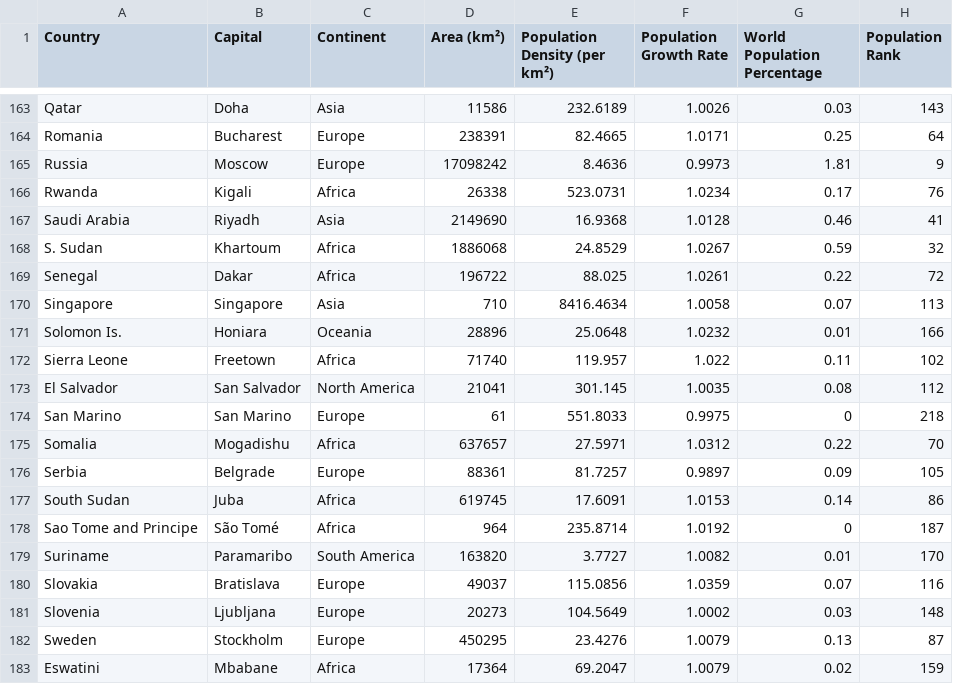
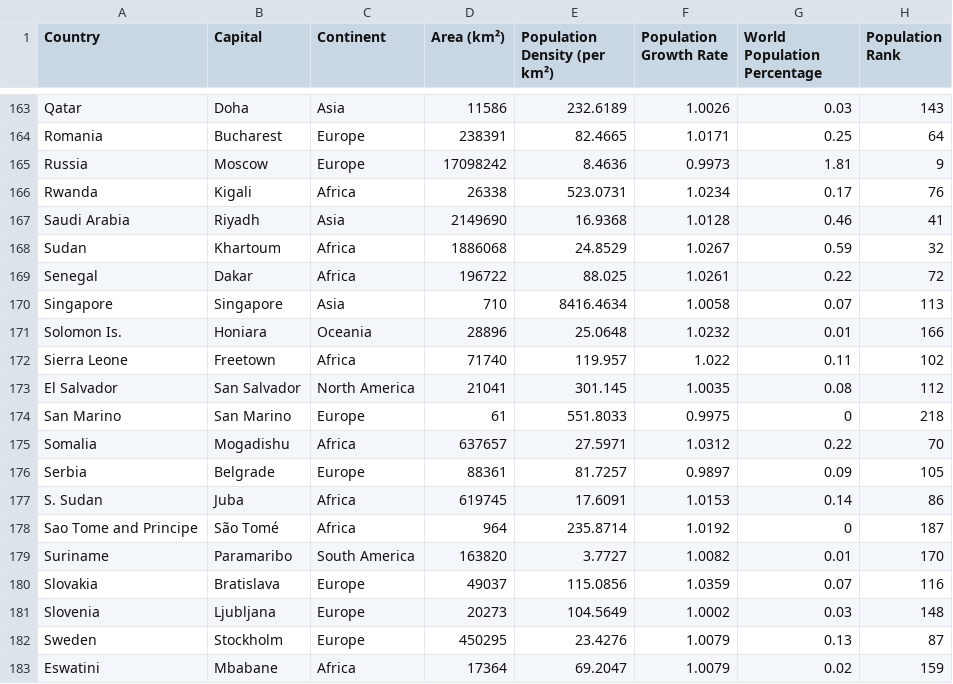
Before and after one commit to TeoJieRu/32690185_week9_homework, a CSV file: data.csv, drawn as a sheet; only a part is shown, gaps mark what is left out; the diff names each change by its address in the sheet, - before the commit and + after, or states it on an @@ line.

Commit message:
Update data.csv

```diff
--- a/data.csv
+++ b/data.csv
-A168 (Country): S. Sudan
+A168 (Country): Sudan
-A177 (Country): South Sudan
+A177 (Country): S. Sudan
```
